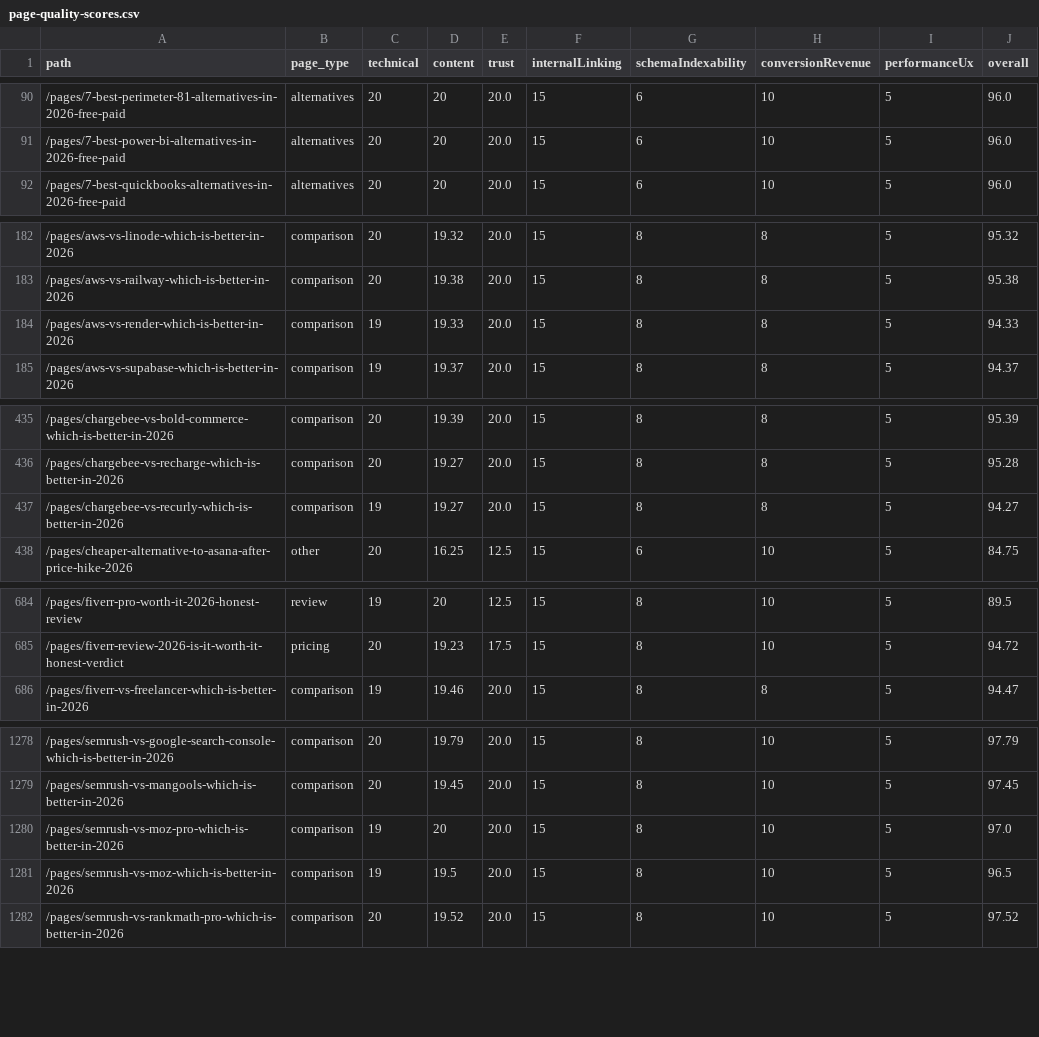
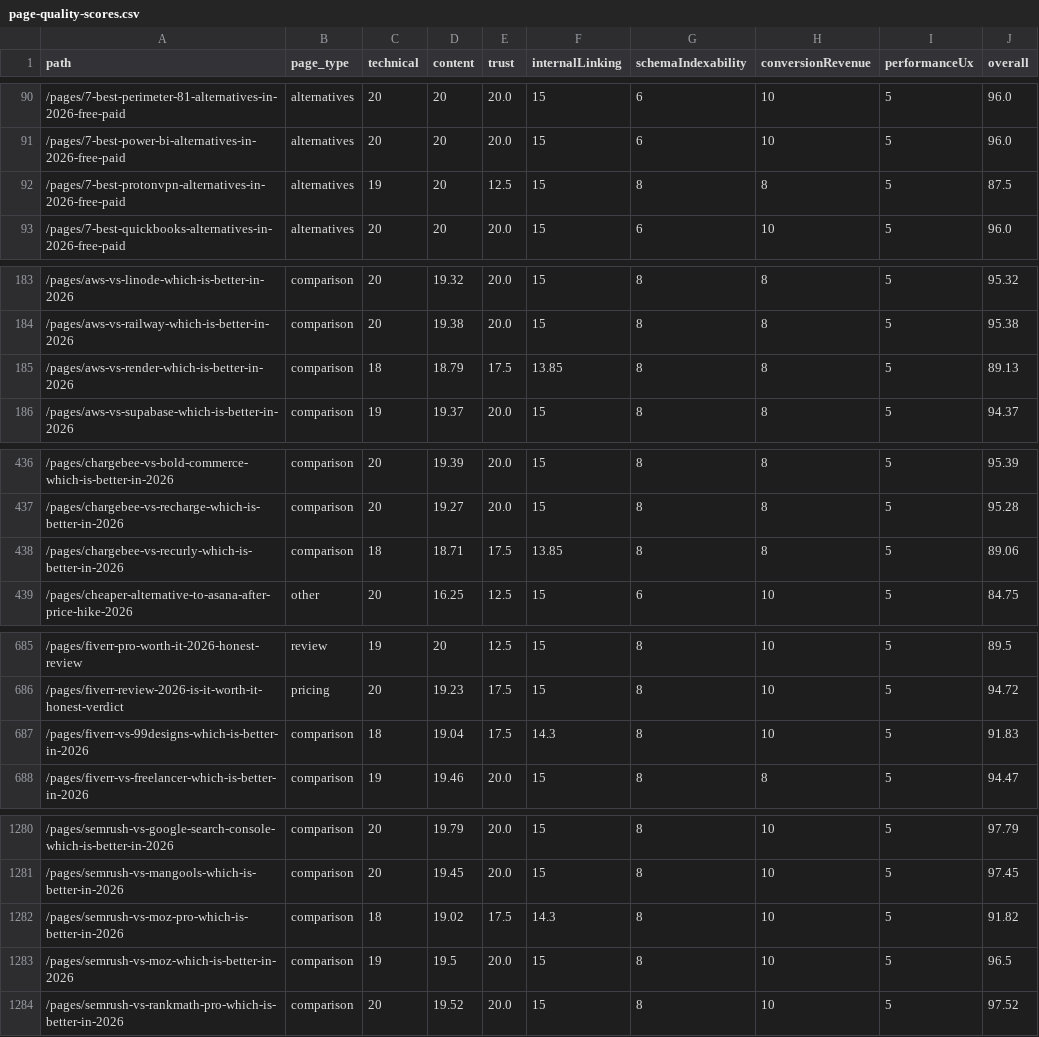
Before and after one commit to SoggyKitchen/intent-engine, a CSV file: seo/reports/page-quality-scores.csv, drawn as a sheet; only a part is shown, gaps mark what is left out; the diff covers the shown part only.

Commit message:
ceo-daily: refresh GSC opportunities + SEO audit reports [skip ci]

```diff
--- a/seo/reports/page-quality-scores.csv
+++ b/seo/reports/page-quality-scores.csv
@@ -91,2 +91,3 @@ path,page_type,technical,content,trust,internalLinking,schemaIndexability,conver
 /pages/7-best-power-bi-alternatives-in-2026-free-paid,alternatives,20,20,20.0,15,6,10,5,96.0
+/pages/7-best-protonvpn-alternatives-in-2026-free-paid,alternatives,19,20,12.5,15,8,8,5,87.5
 /pages/7-best-quickbooks-alternatives-in-2026-free-paid,alternatives,20,20,20.0,15,6,10,5,96.0
@@ -183,3 +184,3 @@ path,page_type,technical,content,trust,internalLinking,schemaIndexability,conver
 /pages/aws-vs-railway-which-is-better-in-2026,comparison,20,19.38,20.0,15,8,8,5,95.38
-/pages/aws-vs-render-which-is-better-in-2026,comparison,19,19.33,20.0,15,8,8,5,94.33
+/pages/aws-vs-render-which-is-better-in-2026,comparison,18,18.79,17.5,13.85,8,8,5,89.13
 /pages/aws-vs-supabase-which-is-better-in-2026,comparison,19,19.37,20.0,15,8,8,5,94.37
@@ -436,3 +437,3 @@ path,page_type,technical,content,trust,internalLinking,schemaIndexability,conver
 /pages/chargebee-vs-recharge-which-is-better-in-2026,comparison,20,19.27,20.0,15,8,8,5,95.28
-/pages/chargebee-vs-recurly-which-is-better-in-2026,comparison,19,19.27,20.0,15,8,8,5,94.27
+/pages/chargebee-vs-recurly-which-is-better-in-2026,comparison,18,18.71,17.5,13.85,8,8,5,89.06
 /pages/cheaper-alternative-to-asana-after-price-hike-2026,other,20,16.25,12.5,15,6,10,5,84.75
@@ -685,2 +686,3 @@ path,page_type,technical,content,trust,internalLinking,schemaIndexability,conver
 /pages/fiverr-review-2026-is-it-worth-it-honest-verdict,pricing,20,19.23,17.5,15,8,10,5,94.72
+/pages/fiverr-vs-99designs-which-is-better-in-2026,comparison,18,19.04,17.5,14.3,8,10,5,91.83
 /pages/fiverr-vs-freelancer-which-is-better-in-2026,comparison,19,19.46,20.0,15,8,8,5,94.47
@@ -1279,3 +1281,3 @@ path,page_type,technical,content,trust,internalLinking,schemaIndexability,conver
 /pages/semrush-vs-mangools-which-is-better-in-2026,comparison,20,19.45,20.0,15,8,10,5,97.45
-/pages/semrush-vs-moz-pro-which-is-better-in-2026,comparison,19,20,20.0,15,8,10,5,97.0
+/pages/semrush-vs-moz-pro-which-is-better-in-2026,comparison,18,19.02,17.5,14.3,8,10,5,91.82
 /pages/semrush-vs-moz-which-is-better-in-2026,comparison,19,19.5,20.0,15,8,10,5,96.5
```
Also changed, not shown: 14 edited cells elsewhere in this file, 21 other files.
